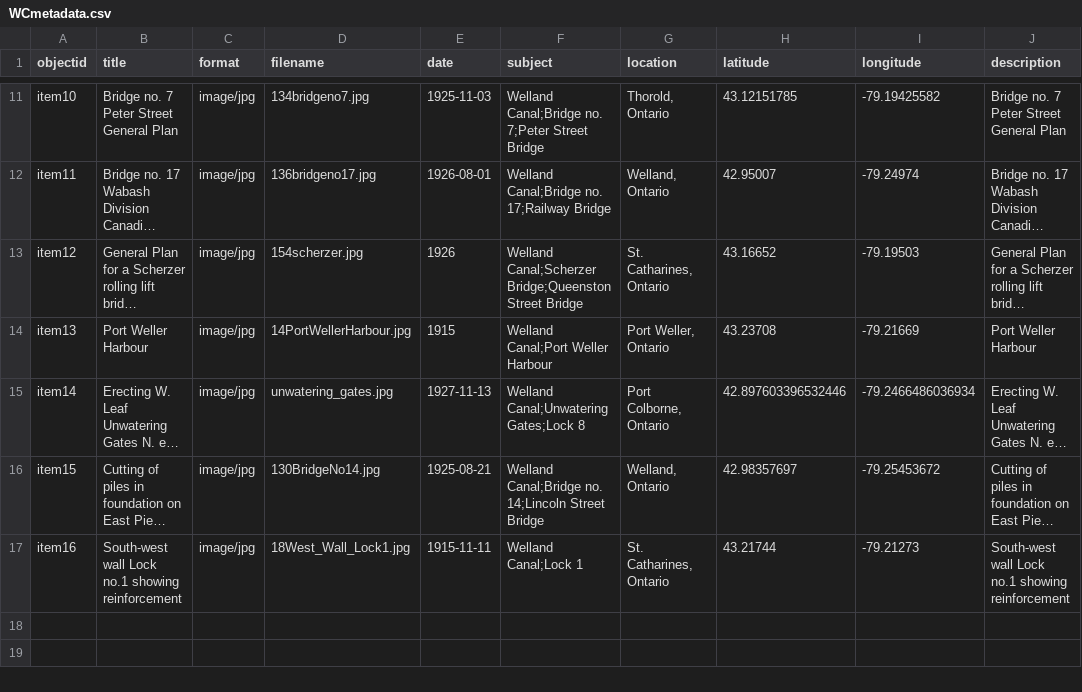
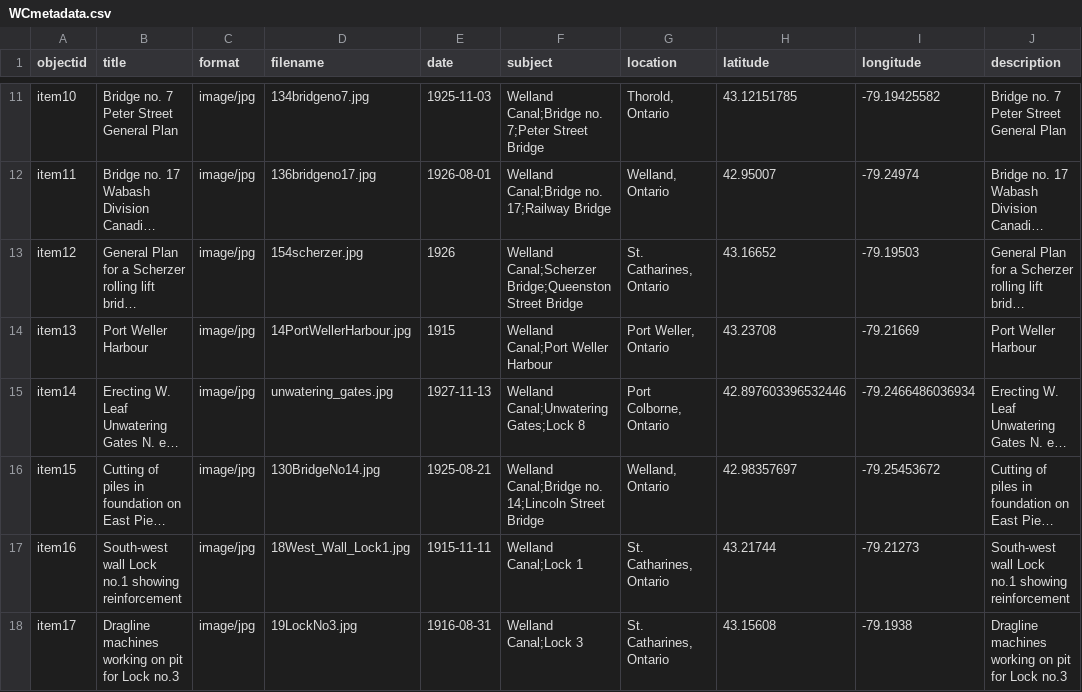
Before and after one commit to chantalcameron/Building-the-Welland-Ship-Canal, a CSV file: _data/WCmetadata.csv, drawn as a sheet; only a part is shown, gaps mark what is left out; long unchanged cells end in …; the diff names each change by its address in the sheet, - before the commit and + after, or states it on an @@ line.

Commit message:
Update WCmetadata.csv

```diff
--- a/_data/WCmetadata.csv
+++ b/_data/WCmetadata.csv
+row 18: item17 | Dragline machines working on pit for Lock no.3 | image/jpg | 19LockNo3.jpg | 1916-08-31 | Welland Canal;Lock 3 | St. Catharines, Ontario | 43.15608 | -79.1938 | Dragline machines working on pit for Lock no.3
```
